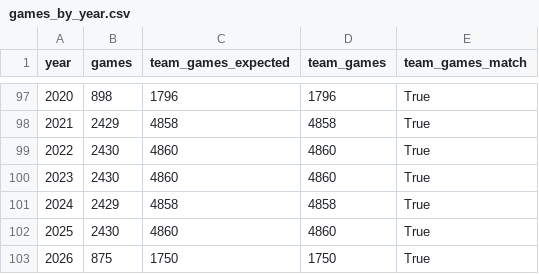
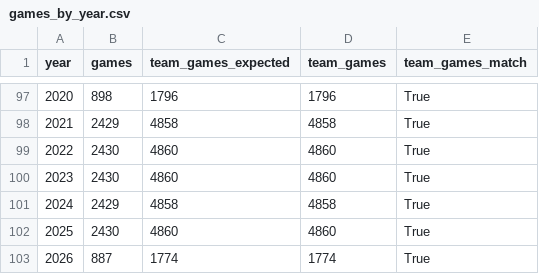
Before and after one commit to JacobPilawa/box_scorigami, a CSV file: validation/games_by_year.csv, drawn as a sheet; only a part is shown, gaps mark what is left out.

```diff
--- a/validation/games_by_year.csv
+++ b/validation/games_by_year.csv
@@ -102,2 +102,2 @@ year,games,team_games_expected,team_games,team_games_match
 2025,2430,4860,4860,True
-2026,875,1750,1750,True
+2026,887,1774,1774,True
```
Also changed, not shown: validation/franchise_combo_tracking.csv, validation/panel_sanity.csv, 40 other files.
